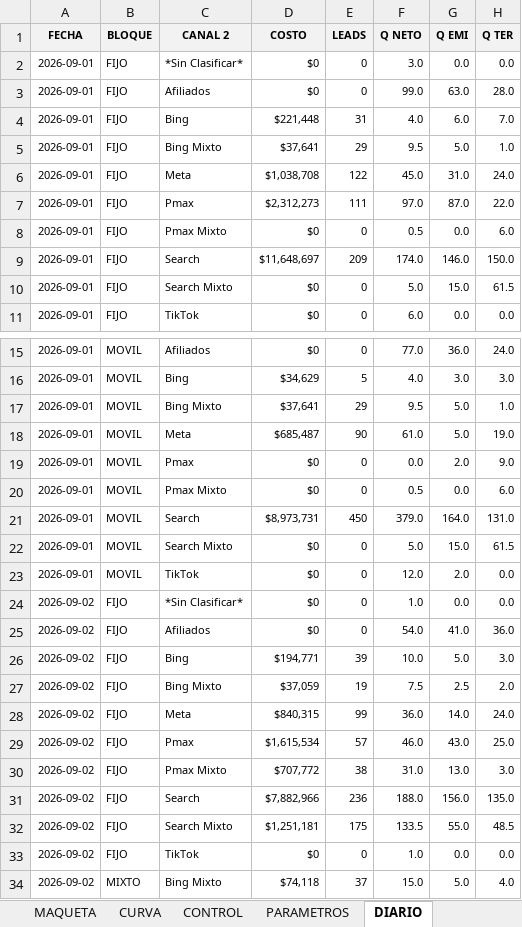
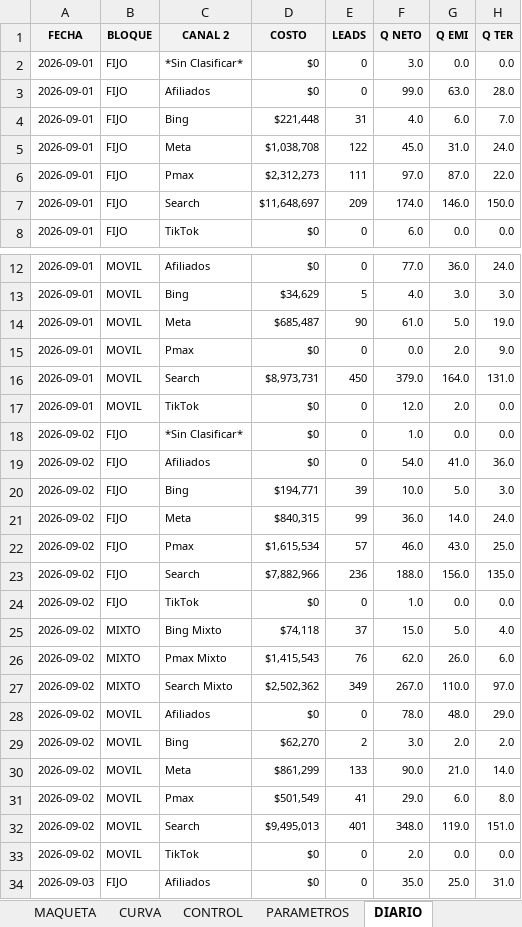
Before and after one commit to HarleyCuervo15/CL_Tracking_day, an Excel workbook: Tracking_CPE_2026-09.xlsx, sheet DIARIO, drawn as a sheet; only a part is shown, gaps mark what is left out; the shorter side is filled out with more unchanged rows; values as stored, in another font and other column widths than the file's, no borders; the diff covers the shown part only; the diff names each change by its address in the sheet, - before the commit and + after, or states it on an @@ line.

```diff
--- a/Tracking_CPE_2026-09.xlsx (sheet DIARIO)
+++ b/Tracking_CPE_2026-09.xlsx (sheet DIARIO)
-row 5: 2026-09-01 | FIJO | Bing Mixto | $37,641 | 29 | 9.5 | 5.0 | 1.0
-row 8: 2026-09-01 | FIJO | Pmax Mixto | $0 | 0 | 0.5 | 0.0 | 6.0
-row 10: 2026-09-01 | FIJO | Search Mixto | $0 | 0 | 5.0 | 15.0 | 61.5
-row 17: 2026-09-01 | MOVIL | Bing Mixto | $37,641 | 29 | 9.5 | 5.0 | 1.0
-row 20: 2026-09-01 | MOVIL | Pmax Mixto | $0 | 0 | 0.5 | 0.0 | 6.0
-row 22: 2026-09-01 | MOVIL | Search Mixto | $0 | 0 | 5.0 | 15.0 | 61.5
-row 27: 2026-09-02 | FIJO | Bing Mixto | $37,059 | 19 | 7.5 | 2.5 | 2.0
-row 30: 2026-09-02 | FIJO | Pmax Mixto | $707,772 | 38 | 31.0 | 13.0 | 3.0
-row 32: 2026-09-02 | FIJO | Search Mixto | $1,251,181 | 175 | 133.5 | 55.0 | 48.5
```
Also changed, not shown: 39 removed rows elsewhere in this sheet, sheet MAQUETA, sheet METAS_DIA, sheet CURVA, sheet RESUMEN, sheet PARAMETROS, sheet CONTROL, metas.xlsx, 3 other files.
